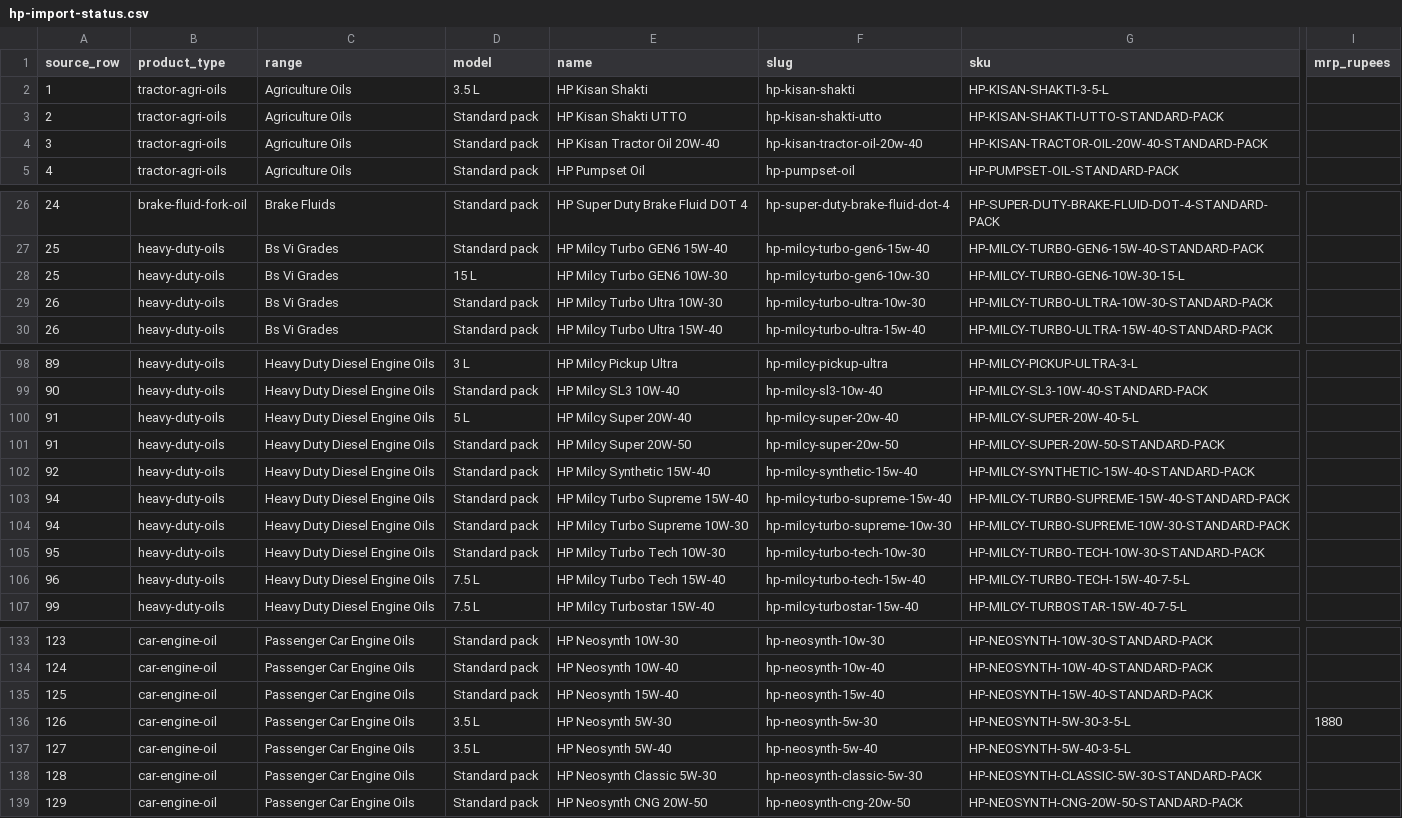
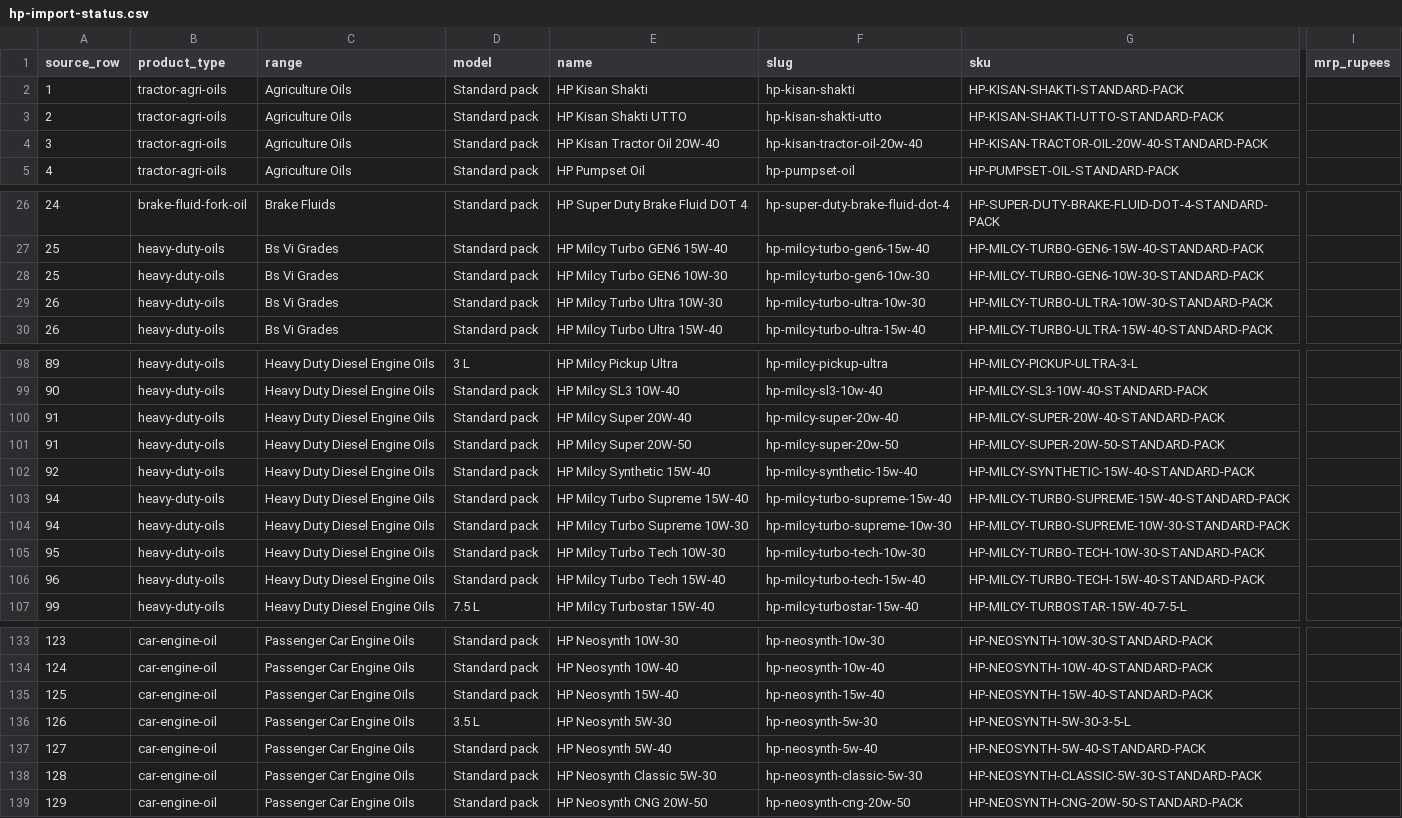
Before and after one commit to prathamsahu280/mechdost, a CSV file: docs/catalogue/hp-import-status.csv, drawn as a sheet; only a part is shown, gaps mark what is left out; the diff covers the shown part only; the diff names each change by its address in the sheet, - before the commit and + after, or states it on an @@ line.

Commit message:
feat(catalogue): IOCL Servo importer and HP packs without MRP
pnpm db:import:servo imports the 12 automotive Servo products that have an IndiaMART photo (no MRP, pack sizes only from High confidence listings, photo flags in the report); admin_servo_imported. HP --packs uses pack_only and found rows only, MRP off by default (--packs-mrp).

```diff
--- a/docs/catalogue/hp-import-status.csv
+++ b/docs/catalogue/hp-import-status.csv
-D2 (model): 3.5 L
+D2 (model): Standard pack
-G2 (sku): HP-KISAN-SHAKTI-3-5-L
+G2 (sku): HP-KISAN-SHAKTI-STANDARD-PACK
-D28 (model): 15 L
+D28 (model): Standard pack
-G28 (sku): HP-MILCY-TURBO-GEN6-10W-30-15-L
+G28 (sku): HP-MILCY-TURBO-GEN6-10W-30-STANDARD-PACK
-D100 (model): 5 L
+D100 (model): Standard pack
-G100 (sku): HP-MILCY-SUPER-20W-40-5-L
+G100 (sku): HP-MILCY-SUPER-20W-40-STANDARD-PACK
-D106 (model): 7.5 L
+D106 (model): Standard pack
-G106 (sku): HP-MILCY-TURBO-TECH-15W-40-7-5-L
+G106 (sku): HP-MILCY-TURBO-TECH-15W-40-STANDARD-PACK
-I136 (mrp_rupees): 1880
+I136 (mrp_rupees): (empty)
-D137 (model): 3.5 L
+D137 (model): Standard pack
-G137 (sku): HP-NEOSYNTH-5W-40-3-5-L
+G137 (sku): HP-NEOSYNTH-5W-40-STANDARD-PACK
```
Also changed, not shown: 1 edited cell elsewhere in this file, 26 other files.
